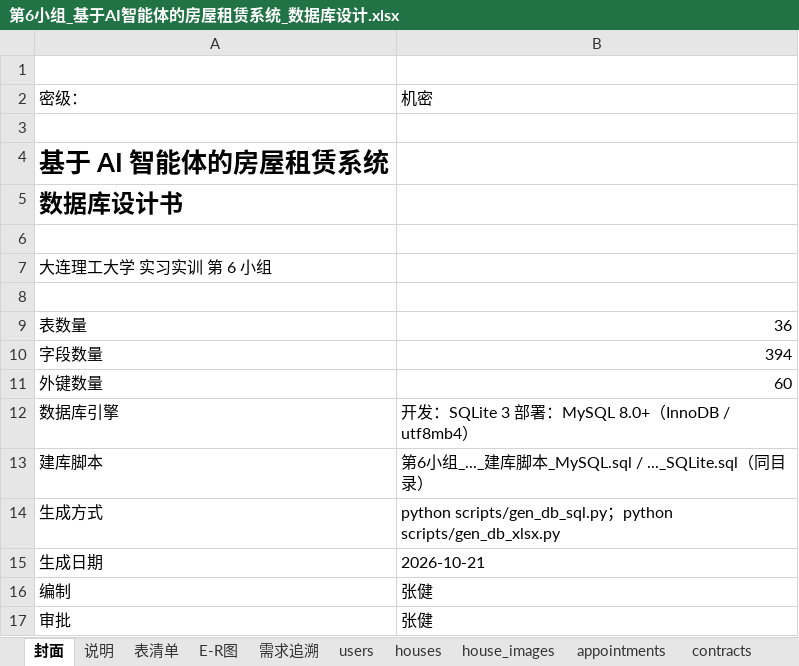
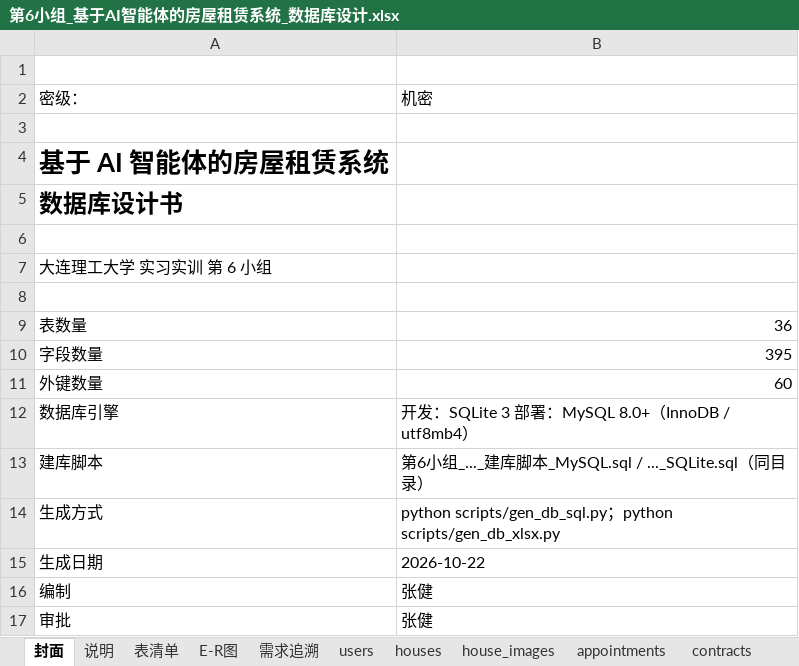
Before and after one commit to A107586/ai-house-rental, an Excel workbook: docs/评审/第6小组_基于AI智能体的房屋租赁系统_数据库设计.xlsx, sheet 封面, drawn as a sheet; values as stored, in another font and other column widths than the file's, no borders; the diff names each change by its address in the sheet, - before the commit and + after, or states it on an @@ line.

```diff
--- a/docs/评审/第6小组_基于AI智能体的房屋租赁系统_数据库设计.xlsx (sheet 封面)
+++ b/docs/评审/第6小组_基于AI智能体的房屋租赁系统_数据库设计.xlsx (sheet 封面)
-B10: 394
+B10: 395
-B15: 2026-10-21
+B15: 2026-10-22
```
Also changed, not shown: sheet contracts, sheet favorites, sheet repair_images, sheet browsing_history, sheet chat_lines, sheet repair_items, 31 more sheets, 25 other files.
